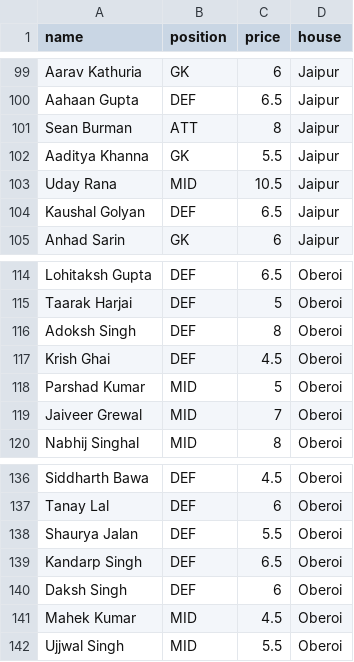
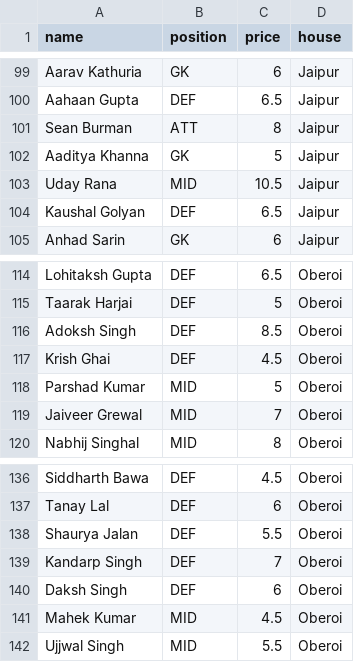
Before and after one commit to aarav11anand/dsfl-backend, a CSV file: Players.csv, drawn as a sheet; only a part is shown, gaps mark what is left out; the diff covers the shown part only.

```diff
--- a/Players.csv
+++ b/Players.csv
@@ -101,3 +101,3 @@ Aahaan Gupta,DEF,6.5,Jaipur
 Sean Burman,ATT,8,Jaipur
-Aaditya Khanna,GK,5.5,Jaipur
+Aaditya Khanna,GK,5,Jaipur
 Uday Rana,MID,10.5,Jaipur
@@ -115,3 +115,3 @@ Lohitaksh Gupta,DEF,6.5,Oberoi
 Taarak Harjai,DEF,5,Oberoi
-Adoksh Singh,DEF,8,Oberoi
+Adoksh Singh,DEF,8.5,Oberoi
 Krish Ghai,DEF,4.5,Oberoi
@@ -138,3 +138,3 @@ Tanay Lal,DEF,6,Oberoi
 Shaurya Jalan,DEF,5.5,Oberoi
-Kandarp Singh,DEF,6.5,Oberoi
+Kandarp Singh,DEF,7,Oberoi
 Daksh Singh,DEF,6,Oberoi
```
Also changed, not shown: 9 edited cells elsewhere in this file.
